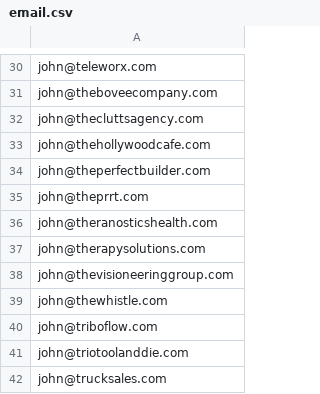
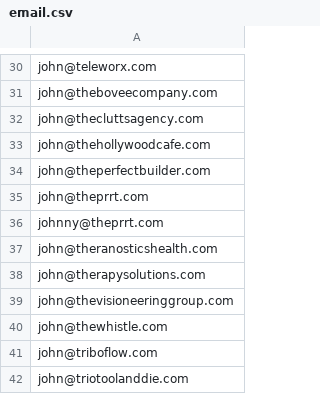
Before and after one commit to Saajan/csv-bulk-email-verifier, a CSV file: src/static/email.csv, drawn as a sheet; only a part is shown, gaps mark what is left out; the shorter side is filled out with more unchanged rows; the diff names each change by its address in the sheet, - before the commit and + after, or states it on an @@ line.

Commit message:
email verification logic done

```diff
--- a/src/static/email.csv
+++ b/src/static/email.csv
+row 36: johnny@theprrt.com
```
Also changed, not shown: 7 other files.
